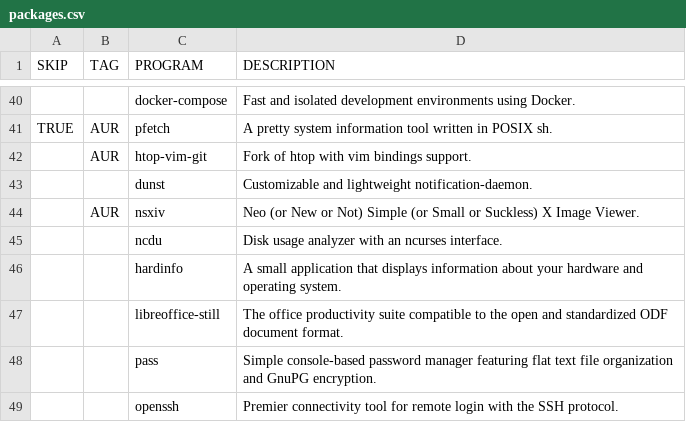
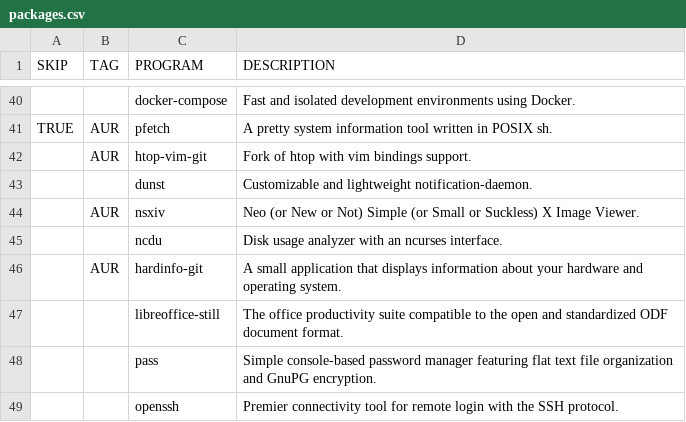
Before and after one commit to WIttyJudge/dotfiles, a CSV file: packages.csv, drawn as a sheet; only a part is shown, gaps mark what is left out; removed rows and columns are numbered as before the commit, all else as after; the diff names each change by its address in the sheet, - before the commit and + after, or states it on an @@ line.

Commit message:
Packages

```diff
--- a/packages.csv
+++ b/packages.csv
-row 46:  |  | hardinfo | A small application that displays information about your hardware and operating system.
+row 46:  | AUR | hardinfo-git | A small application that displays information about your hardware and operating system.
```
